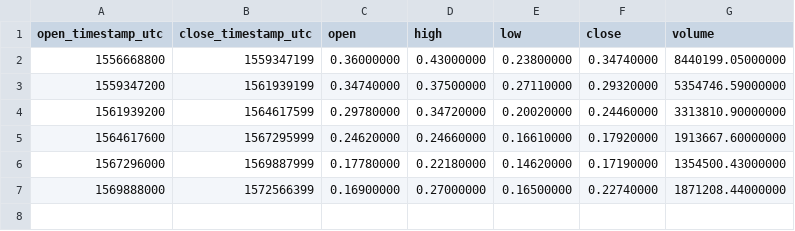
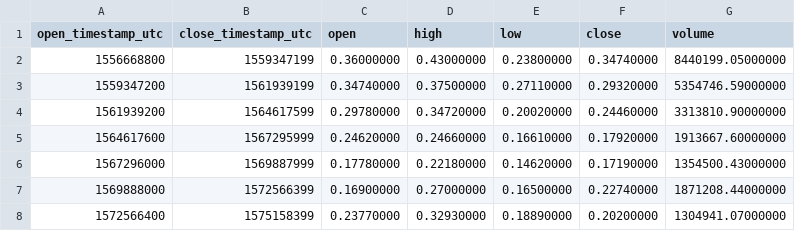
Before and after one commit to cryptobigbro/binance-BATTUSD, a CSV file: binance-BATTUSD-1M.csv, drawn as a sheet; the diff names each change by its address in the sheet, - before the commit and + after, or states it on an @@ line.

```diff
--- a/binance-BATTUSD-1M.csv
+++ b/binance-BATTUSD-1M.csv
+row 8: 1572566400 | 1575158399 | 0.23770000 | 0.32930000 | 0.18890000 | 0.20200000 | 1304941.07000000
```
Also changed, not shown: binance-BATTUSD-1d.csv, binance-BATTUSD-1h.csv.
